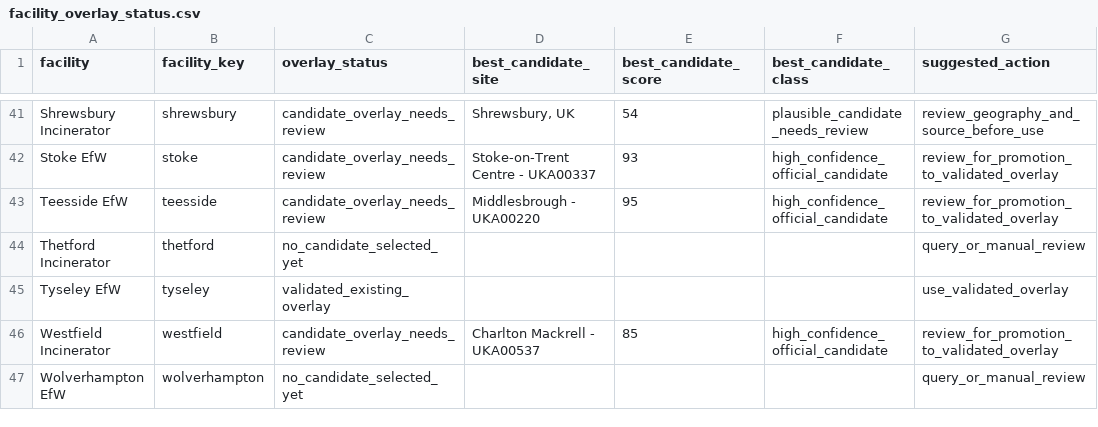
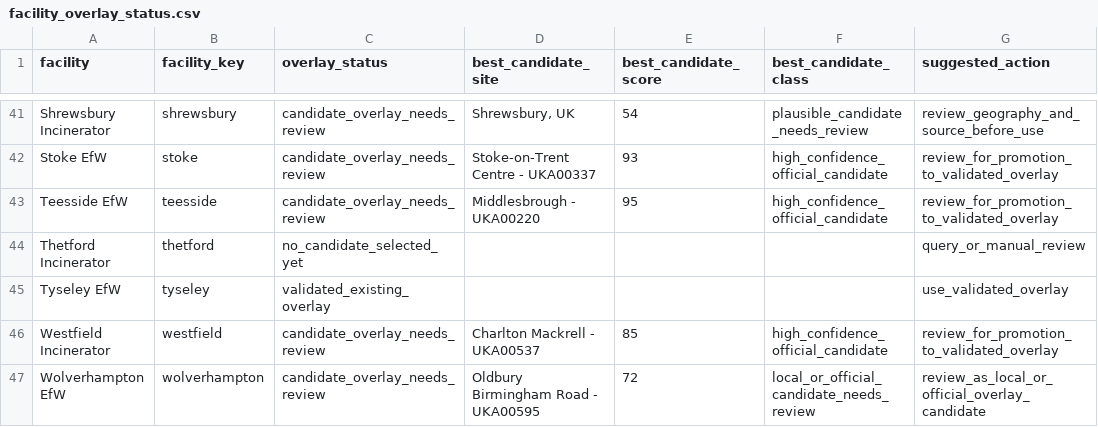
Before and after one commit to pythongitgub/AirQuality26_v2, a CSV file: site_public/data/focus/overlays_v3/facility_overlay_status.csv, drawn as a sheet; only a part is shown, gaps mark what is left out.

```diff
--- a/site_public/data/focus/overlays_v3/facility_overlay_status.csv
+++ b/site_public/data/focus/overlays_v3/facility_overlay_status.csv
@@ -46,2 +46,2 @@ Tyseley EfW,tyseley,validated_existing_overlay,,,,use_validated_overlay
 Westfield Incinerator,westfield,candidate_overlay_needs_review,Charlton Mackrell - UKA00537,85,high_confidence_official_candidate,review_for_promotion_to_validated_overlay
-Wolverhampton EfW,wolverhampton,no_candidate_selected_yet,,,,query_or_manual_review
+Wolverhampton EfW,wolverhampton,candidate_overlay_needs_review,Oldbury Birmingham Road - UKA00595,72,local_or_official_candidate_needs_review,review_as_local_or_official_overlay_candidate
```
Also changed, not shown: site_public/data/focus/overlays_v3/facility_overlay_status_cumulative.csv, site_public/data/focus/overlays_v3/queried_facilities_this_run.csv, 9 other files.
